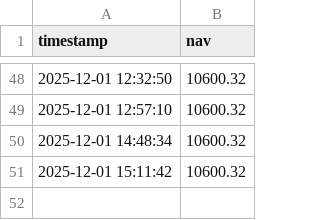
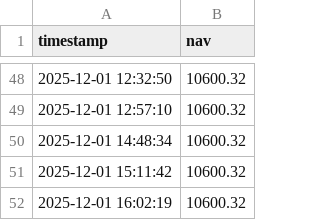
Before and after one commit to zhqin020/ai-crypto-agent, a CSV file: frontpages/public/data/nav_history.csv, drawn as a sheet; only a part is shown, gaps mark what is left out.

```diff
--- a/frontpages/public/data/nav_history.csv
+++ b/frontpages/public/data/nav_history.csv
@@ -51 +51,2 @@ timestamp,nav
 2025-12-01 15:11:42,10600.32
+2025-12-01 16:02:19,10600.32
```
Also changed, not shown: 4 other files.
